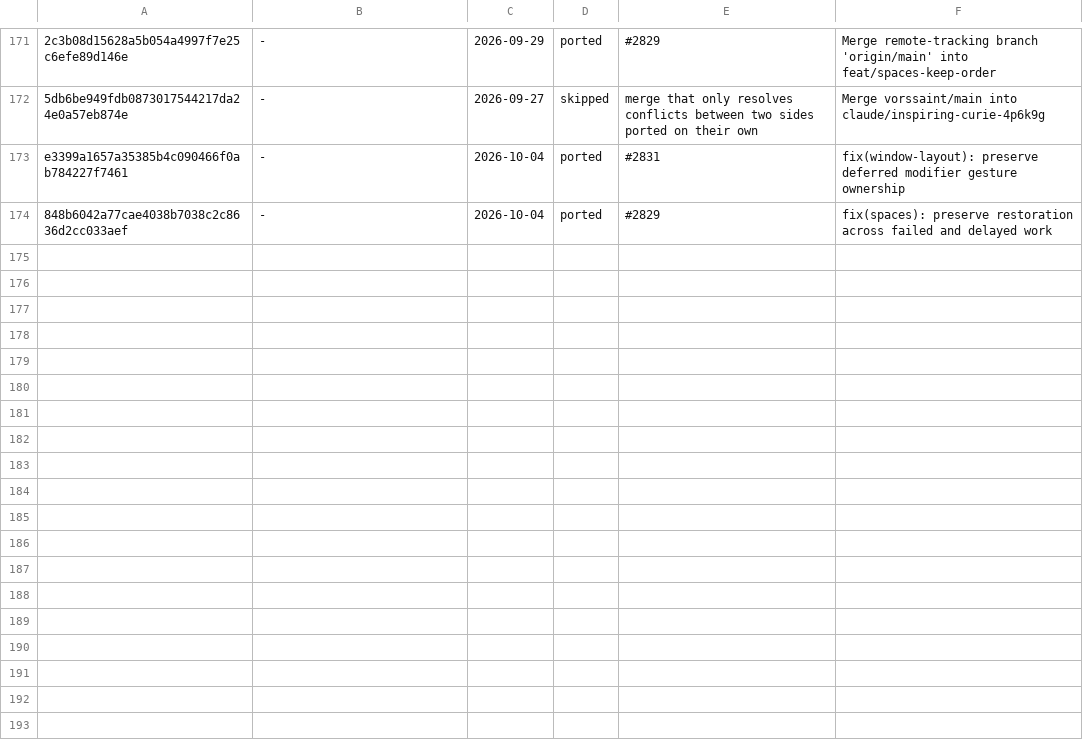
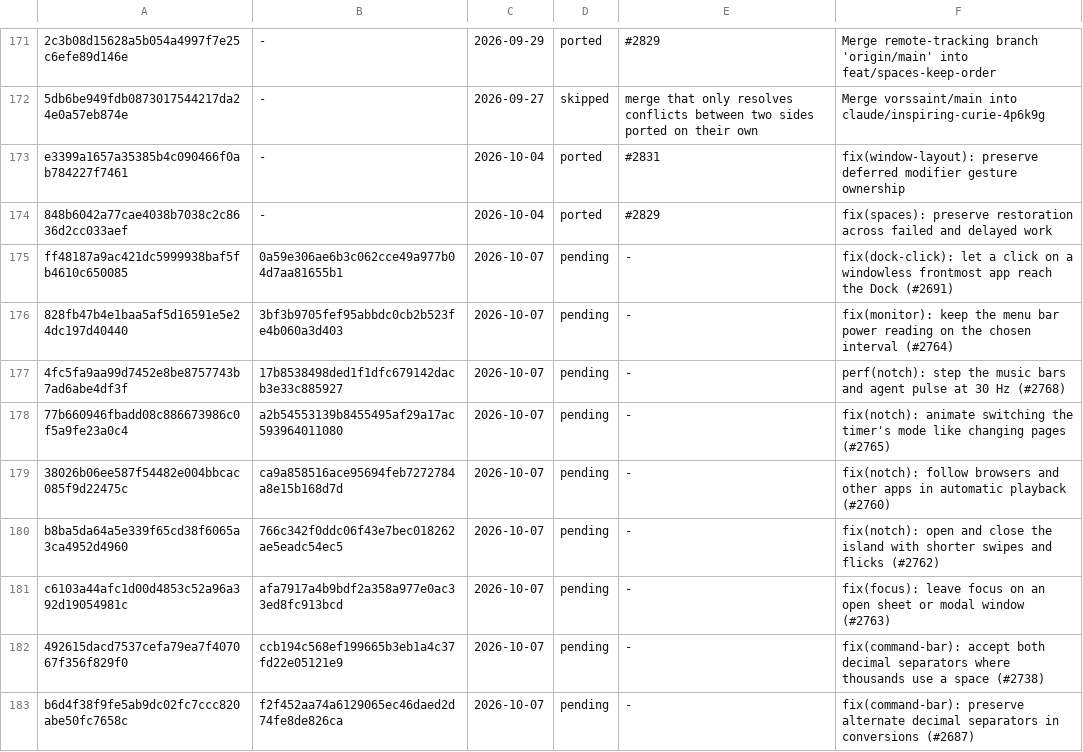
Before and after one commit to VitruvianSoftware/vitruvian-core, a TSV file: apps/desktop/vitruvian/upstream/ledger.tsv, drawn as a sheet; only a part is shown, gaps mark what is left out; the diff names each change by its address in the sheet, - before the commit and + after, or states it on an @@ line.

```diff
--- a/apps/desktop/vitruvian/upstream/ledger.tsv
+++ b/apps/desktop/vitruvian/upstream/ledger.tsv
+row 175: ff48187a9ac421dc5999938baf5fb4610c650085 | 0a59e306ae6b3c062cce49a977b04d7aa81655b1 | 2026-10-07 | pending | - | fix(dock-click): let a click on a windowless frontmost app reach the Dock (#2691)
+row 176: 828fb47b4e1baa5af5d16591e5e24dc197d40440 | 3bf3b9705fef95abbdc0cb2b523fe4b060a3d403 | 2026-10-07 | pending | - | fix(monitor): keep the menu bar power reading on the chosen interval (#2764)
+row 177: 4fc5fa9aa99d7452e8be8757743b7ad6abe4df3f | 17b8538498ded1f1dfc679142dacb3e33c885927 | 2026-10-07 | pending | - | perf(notch): step the music bars and agent pulse at 30 Hz (#2768)
+row 178: 77b660946fbadd08c886673986c0f5a9fe23a0c4 | a2b54553139b8455495af29a17ac593964011080 | 2026-10-07 | pending | - | fix(notch): animate switching the timer's mode like changing pages (#2765)
+row 179: 38026b06ee587f54482e004bbcac085f9d22475c | ca9a858516ace95694feb7272784a8e15b168d7d | 2026-10-07 | pending | - | fix(notch): follow browsers and other apps in automatic playback (#2760)
+row 180: b8ba5da64a5e339f65cd38f6065a3ca4952d4960 | 766c342f0ddc06f43e7bec018262ae5eadc54ec5 | 2026-10-07 | pending | - | fix(notch): open and close the island with shorter swipes and flicks (#2762)
+row 181: c6103a44afc1d00d4853c52a96a392d19054981c | afa7917a4b9bdf2a358a977e0ac33ed8fc913bcd | 2026-10-07 | pending | - | fix(focus): leave focus on an open sheet or modal window (#2763)
+row 182: 492615dacd7537cefa79ea7f407067f356f829f0 | ccb194c568ef199665b3eb1a4c37fd22e05121e9 | 2026-10-07 | pending | - | fix(command-bar): accept both decimal separators where thousands use a space (#2738)
+row 183: b6d4f38f9fe5ab9dc02fc7ccc820abe50fc7658c | f2f452aa74a6129065ec46daed2d74fe8de826ca | 2026-10-07 | pending | - | fix(command-bar): preserve alternate decimal separators in conversions (#2687)
```
